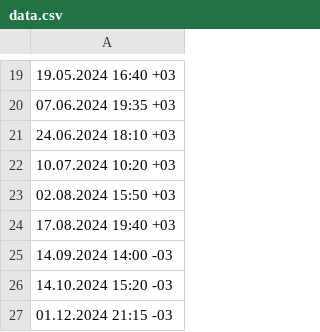
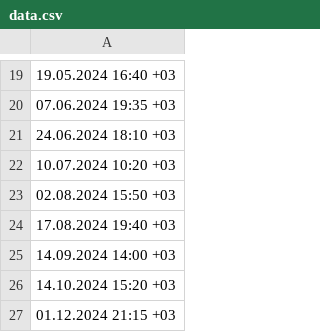
Before and after one commit to ahmetbahadircol/epilepsy_ml_project, a CSV file: data.csv, drawn as a sheet; only a part is shown, gaps mark what is left out.

```diff
--- a/data.csv
+++ b/data.csv
@@ -24,4 +24,4 @@
 "17.08.2024 19:40 +03"
-"14.09.2024 14:00 -03"
-"14.10.2024 15:20 -03"
-"01.12.2024 21:15 -03"
+"14.09.2024 14:00 +03"
+"14.10.2024 15:20 +03"
+"01.12.2024 21:15 +03"
```
Also changed, not shown: 5 other files.
